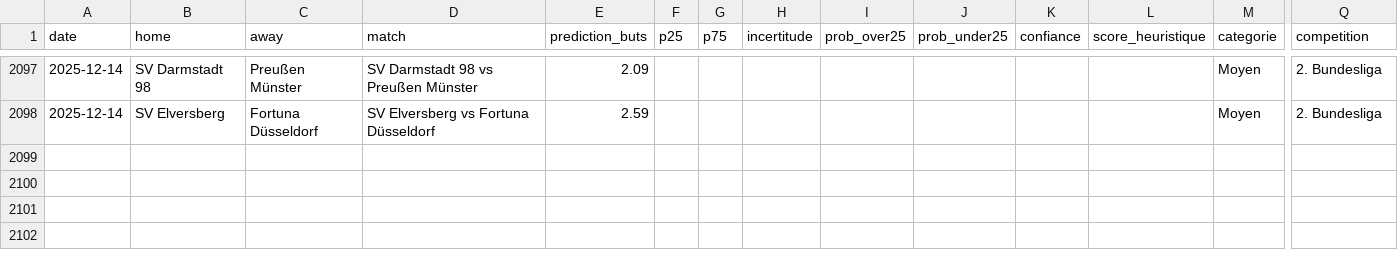
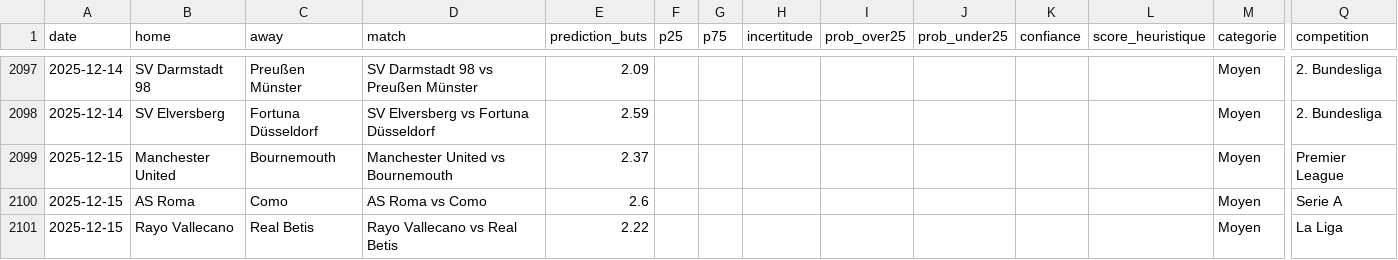
Before and after one commit to LilianPamphile/xgenius, a CSV file: suivi_predictions/historique_predictions.csv, drawn as a sheet; only a part is shown, gaps mark what is left out; rows hold the shown columns only; the diff names each change by its address in the sheet, - before the commit and + after, or states it on an @@ line.

Commit message:
📊 Ajout des prédictions du 2025-12-15

```diff
--- a/suivi_predictions/historique_predictions.csv
+++ b/suivi_predictions/historique_predictions.csv
+row 2099: 2025-12-15 | Manchester United | Bournemouth | Manchester United vs Bournemouth | 2.37 |  |  |  |  |  |  |  | Moyen | Premier League
+row 2100: 2025-12-15 | AS Roma | Como | AS Roma vs Como | 2.6 |  |  |  |  |  |  |  | Moyen | Serie A
+row 2101: 2025-12-15 | Rayo Vallecano | Real Betis | Rayo Vallecano vs Real Betis | 2.22 |  |  |  |  |  |  |  | Moyen | La Liga
```
